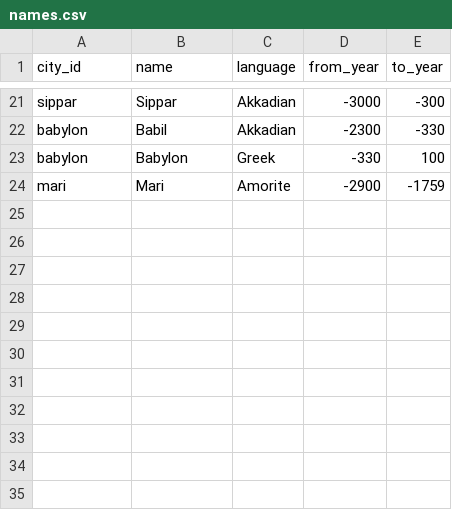
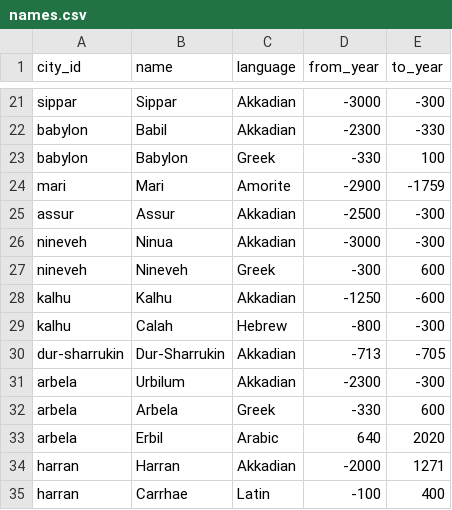
Before and after one commit to paleomitchelljs/timeline, a CSV file: data/names.csv, drawn as a sheet; only a part is shown, gaps mark what is left out; the diff names each change by its address in the sheet, - before the commit and + after, or states it on an @@ line.

```diff
--- a/data/names.csv
+++ b/data/names.csv
+row 25: assur | Assur | Akkadian | -2500 | -300
+row 26: nineveh | Ninua | Akkadian | -3000 | -300
+row 27: nineveh | Nineveh | Greek | -300 | 600
+row 28: kalhu | Kalhu | Akkadian | -1250 | -600
+row 29: kalhu | Calah | Hebrew | -800 | -300
+row 30: dur-sharrukin | Dur-Sharrukin | Akkadian | -713 | -705
+row 31: arbela | Urbilum | Akkadian | -2300 | -300
+row 32: arbela | Arbela | Greek | -330 | 600
+row 33: arbela | Erbil | Arabic | 640 | 2020
+row 34: harran | Harran | Akkadian | -2000 | 1271
+row 35: harran | Carrhae | Latin | -100 | 400
```
Also changed, not shown: data/cities.csv, data/observations.csv, 4 other files.
